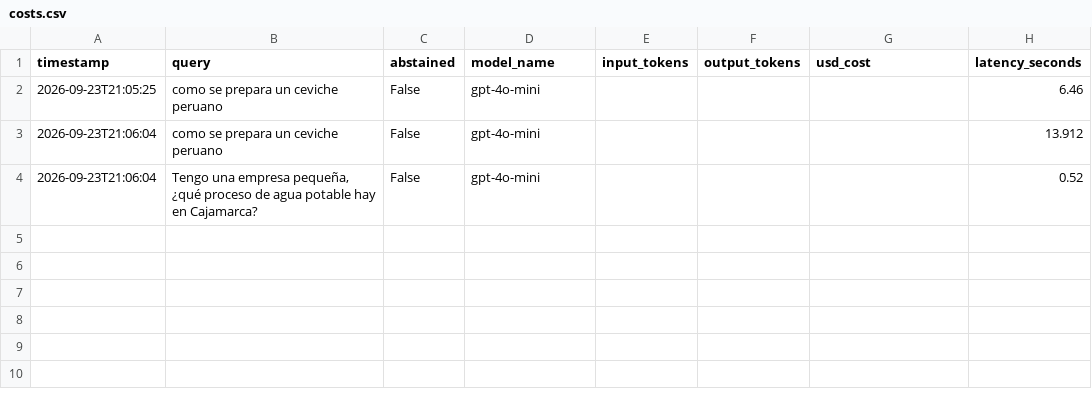
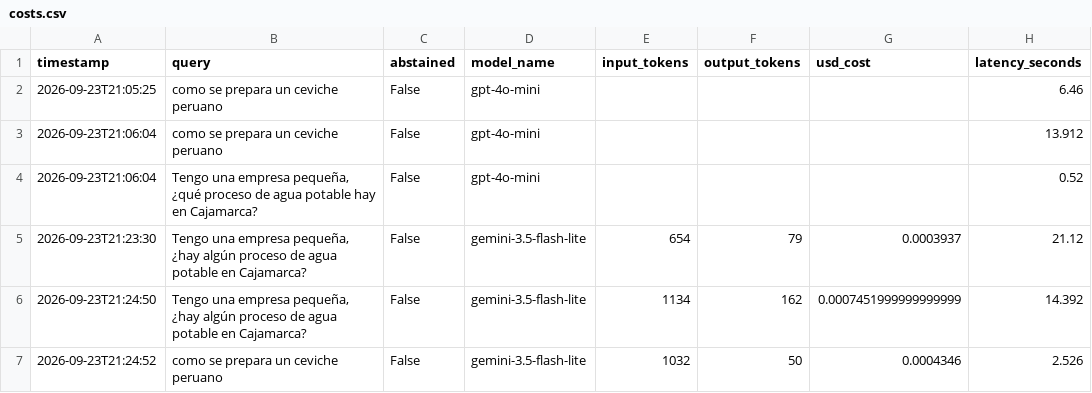
Before and after one commit to JOrtega0210/HW3-DataScience, a CSV file: tarea2_radar/logs/costs.csv, drawn as a sheet.

```diff
--- a/tarea2_radar/logs/costs.csv
+++ b/tarea2_radar/logs/costs.csv
@@ -4 +4,4 @@ timestamp,query,abstained,model_name,input_tokens,output_tokens,usd_cost,latency
 2026-09-23T21:06:04,"Tengo una empresa pequeña, ¿qué proceso de agua potable hay en Cajamarca?",False,gpt-4o-mini,,,,0.52
+2026-09-23T21:23:30,"Tengo una empresa pequeña, ¿hay algún proceso de agua potable en Cajamarca?",False,gemini-3.5-flash-lite,654,79,0.0003937,21.12
+2026-09-23T21:24:50,"Tengo una empresa pequeña, ¿hay algún proceso de agua potable en Cajamarca?",False,gemini-3.5-flash-lite,1134,162,0.0007451999999999999,14.392
+2026-09-23T21:24:52,como se prepara un ceviche peruano,False,gemini-3.5-flash-lite,1032,50,0.0004346,2.526
```
Also changed, not shown: tarea1_rag_normativo/logs/costs.csv, 8 other files.
